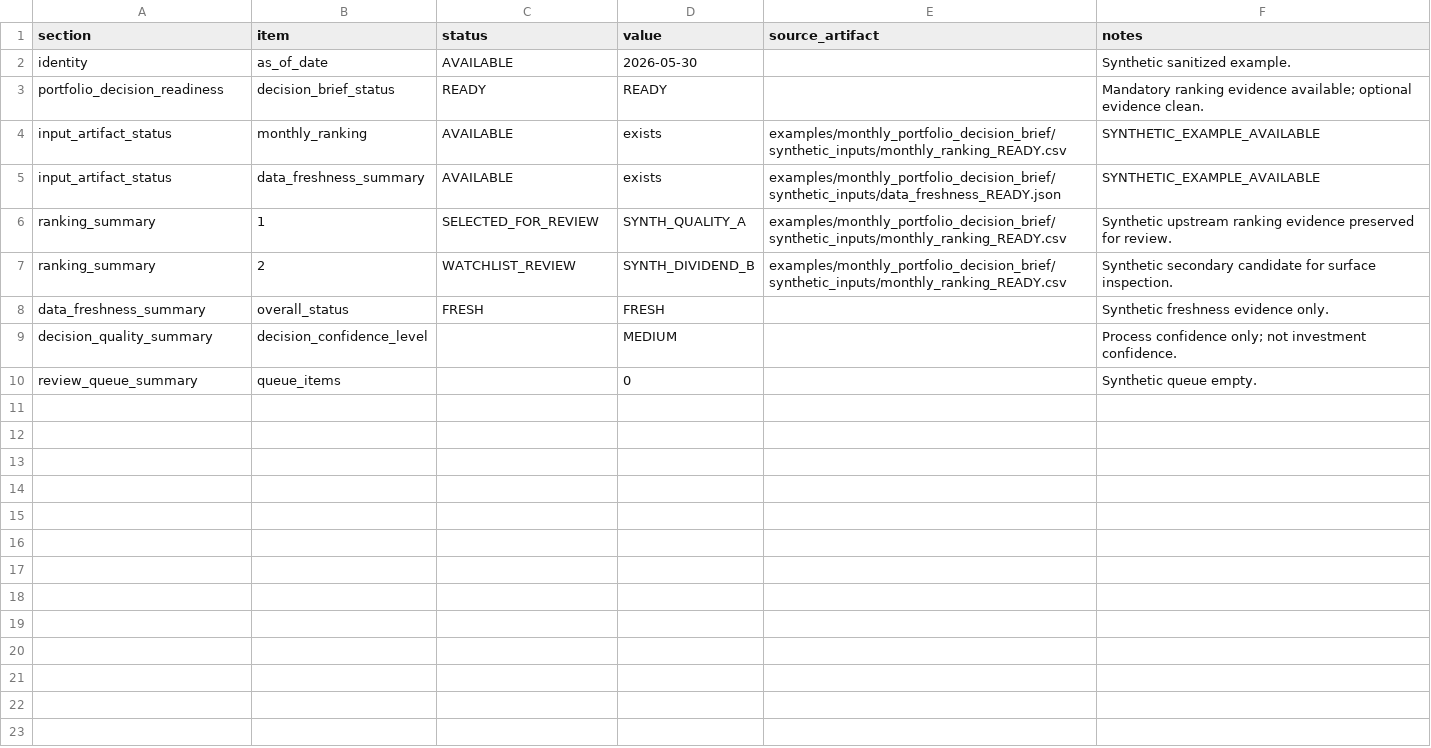
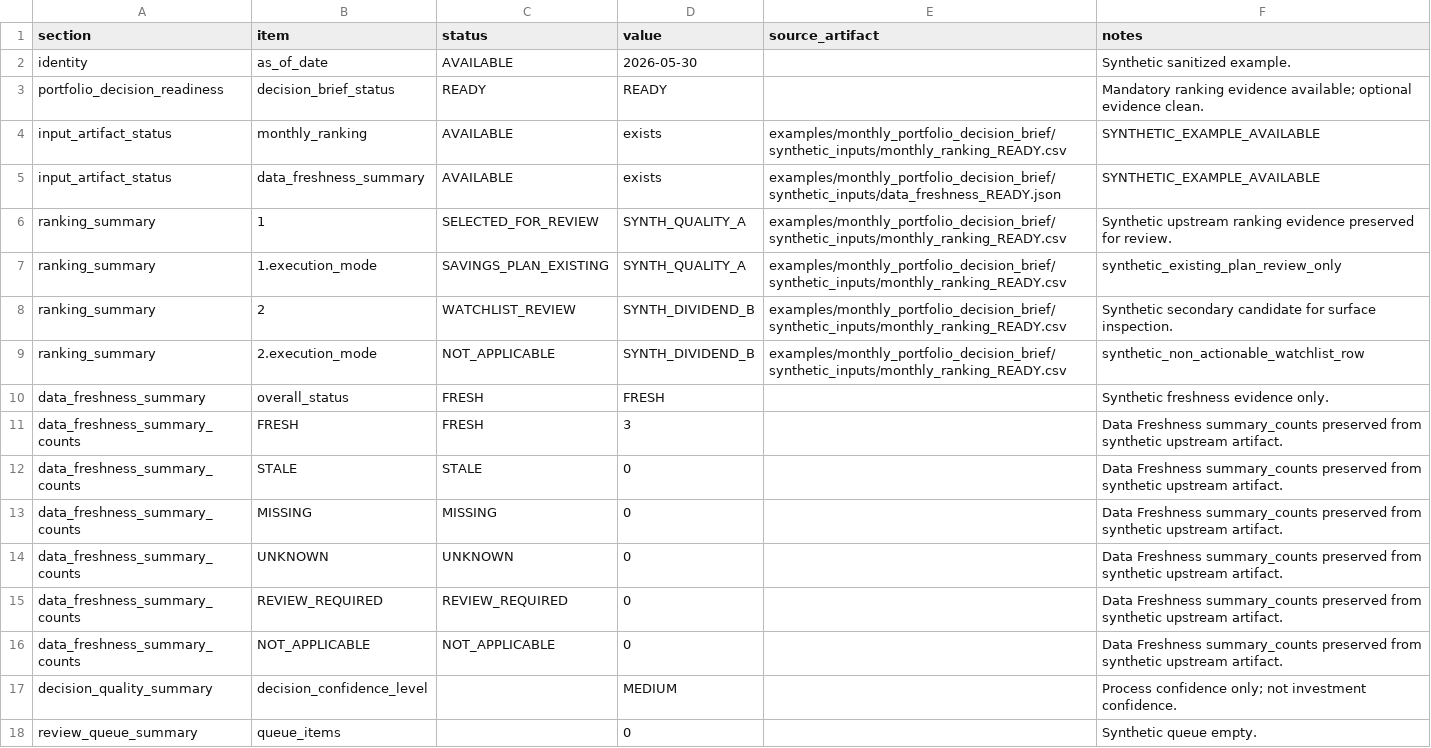
Before and after one commit to charizzzzard/compound_income_os, a CSV file: examples/monthly_portfolio_decision_brief/monthly_portfolio_decision_brief_READY.example.csv, drawn as a sheet; the diff names each change by its address in the sheet, - before the commit and + after, or states it on an @@ line.

Commit message:
feat(monthly-brief): harden operator surface completeness

```diff
--- a/examples/monthly_portfolio_decision_brief/monthly_portfolio_decision_brief_READY.example.csv
+++ b/examples/monthly_portfolio_decision_brief/monthly_portfolio_decision_brief_READY.example.csv
+row 7: ranking_summary | 1.execution_mode | SAVINGS_PLAN_EXISTING | SYNTH_QUALITY_A | examples/monthly_portfolio_decision_brief/synthetic_inputs/monthly_ranking_READY.csv | synthetic_existing_plan_review_only
+row 9: ranking_summary | 2.execution_mode | NOT_APPLICABLE | SYNTH_DIVIDEND_B | examples/monthly_portfolio_decision_brief/synthetic_inputs/monthly_ranking_READY.csv | synthetic_non_actionable_watchlist_row
+row 11: data_freshness_summary_counts | FRESH | FRESH | 3 |  | Data Freshness summary_counts preserved from synthetic upstream artifact.
+row 12: data_freshness_summary_counts | STALE | STALE | 0 |  | Data Freshness summary_counts preserved from synthetic upstream artifact.
+row 13: data_freshness_summary_counts | MISSING | MISSING | 0 |  | Data Freshness summary_counts preserved from synthetic upstream artifact.
+row 14: data_freshness_summary_counts | UNKNOWN | UNKNOWN | 0 |  | Data Freshness summary_counts preserved from synthetic upstream artifact.
+row 15: data_freshness_summary_counts | REVIEW_REQUIRED | REVIEW_REQUIRED | 0 |  | Data Freshness summary_counts preserved from synthetic upstream artifact.
+row 16: data_freshness_summary_counts | NOT_APPLICABLE | NOT_APPLICABLE | 0 |  | Data Freshness summary_counts preserved from synthetic upstream artifact.
```
Also changed, not shown: examples/monthly_portfolio_decision_brief/monthly_portfolio_decision_brief_BLOCKED.example.csv, examples/monthly_portfolio_decision_brief/monthly_portfolio_decision_brief_REVIEW.example.csv, 12 other files.
